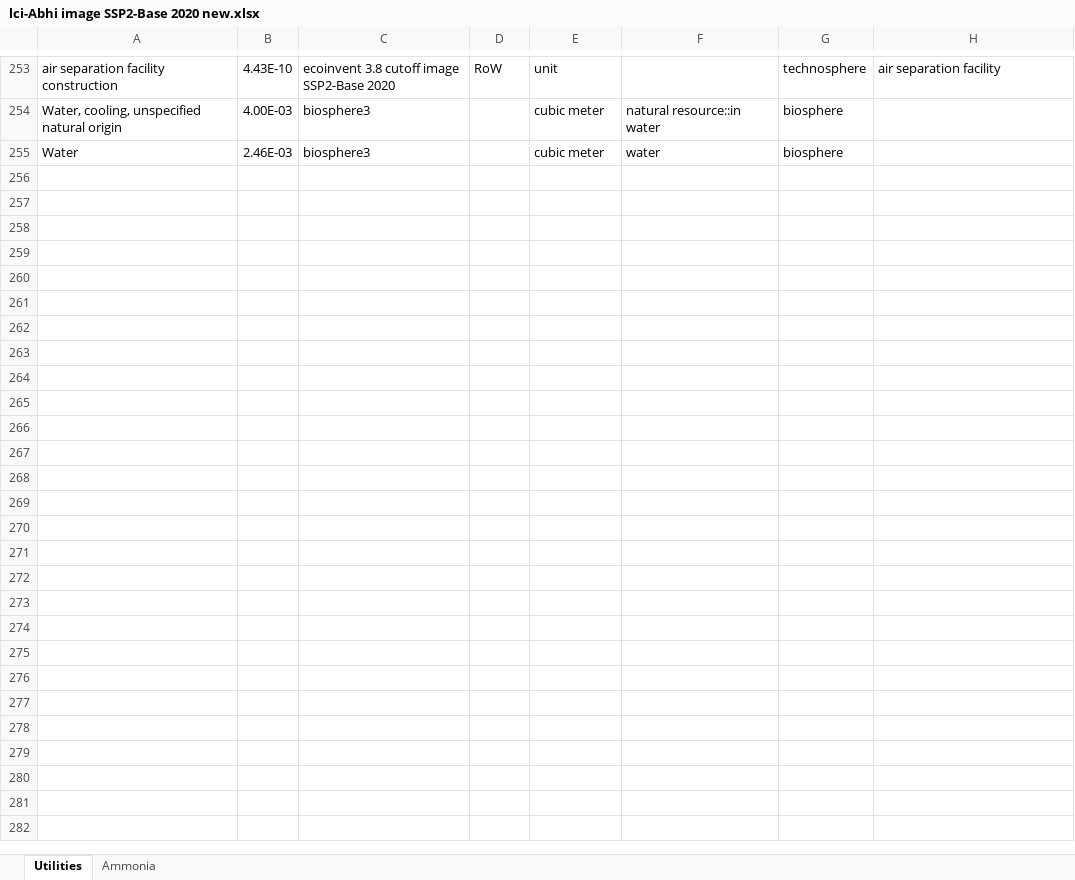
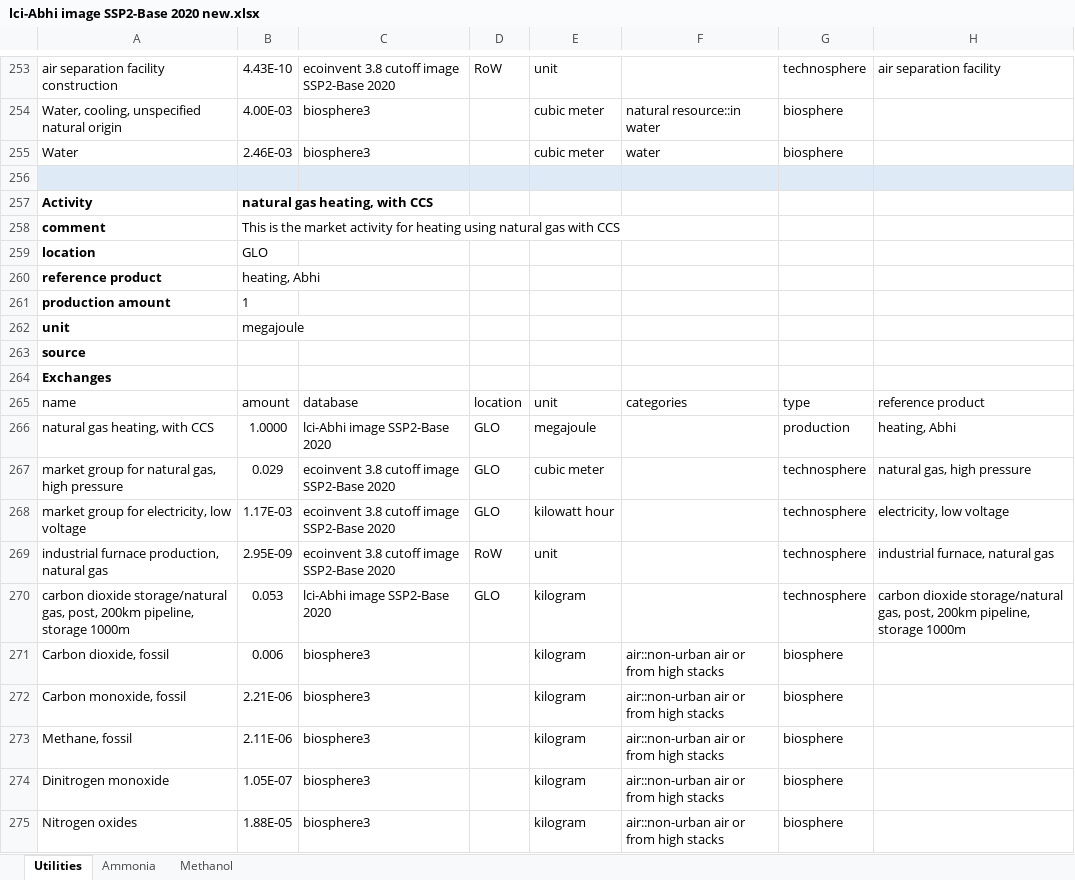
Before and after one commit to abhix2704/Prospective-LCA, an Excel workbook: Raw data/lci-Abhi image SSP2-Base 2020 new.xlsx, sheet Utilities, drawn as a sheet; only a part is shown, gaps mark what is left out; values as stored, in another font and other column widths than the file's, no borders; the diff covers the shown part only; the diff names each change by its address in the sheet, - before the commit and + after, or states it on an @@ line.

Commit message:
new methanol inventories

```diff
--- a/Raw data/lci-Abhi image SSP2-Base 2020 new.xlsx (sheet Utilities)
+++ b/Raw data/lci-Abhi image SSP2-Base 2020 new.xlsx (sheet Utilities)
+sheet tab: Methanol
+row 256: (empty)
+row 257: Activity | natural gas heating, with CCS
+row 258: comment | This is the market activity for heating using natural gas with CCS
+row 259: location | GLO
+row 260: reference product | heating, Abhi
+row 261: production amount | 1
+row 262: unit | megajoule
+row 263: source
+row 264: Exchanges
+row 265: name | amount | database | location | unit | categories | type | reference product
+row 266: natural gas heating, with CCS | 1.0000 | lci-Abhi image SSP2-Base 2020 | GLO | megajoule |  | production | heating, Abhi
+row 267: market group for natural gas, high pressure | 0.029 | ecoinvent 3.8 cutoff image SSP2-Base 2020 | GLO | cubic meter |  | technosphere | natural gas, high pressure
+row 268: market group for electricity, low voltage | 1.17E-03 | ecoinvent 3.8 cutoff image SSP2-Base 2020 | GLO | kilowatt hour |  | technosphere | electricity, low voltage
+row 269: industrial furnace production, natural gas | 2.95E-09 | ecoinvent 3.8 cutoff image SSP2-Base 2020 | RoW | unit |  | technosphere | industrial furnace, natural gas
+row 270: carbon dioxide storage/natural gas, post, 200km pipeline, storage 1000m | 0.053 | lci-Abhi image SSP2-Base 2020 | GLO | kilogram |  | technosphere | carbon dioxide storage/natural gas, post, 200km pipeline, storage 1000m
+row 271: Carbon dioxide, fossil | 0.006 | biosphere3 |  | kilogram | air::non-urban air or from high stacks | biosphere
+row 272: Carbon monoxide, fossil | 2.21E-06 | biosphere3 |  | kilogram | air::non-urban air or from high stacks | biosphere
+row 273: Methane, fossil | 2.11E-06 | biosphere3 |  | kilogram | air::non-urban air or from high stacks | biosphere
+row 274: Dinitrogen monoxide | 1.05E-07 | biosphere3 |  | kilogram | air::non-urban air or from high stacks | biosphere
+row 275: Nitrogen oxides | 1.88E-05 | biosphere3 |  | kilogram | air::non-urban air or from high stacks | biosphere
```
Also changed, not shown: 15 added rows elsewhere in this sheet.
